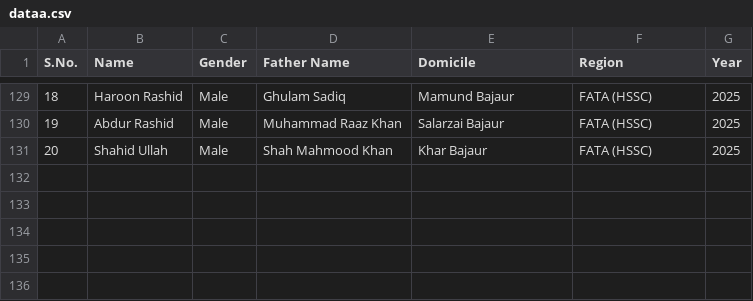
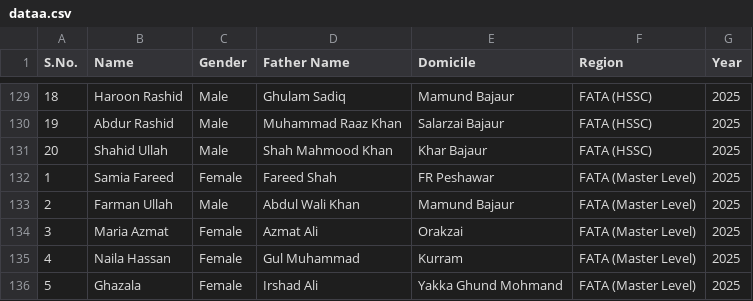
Before and after one commit to sothedgov-code/PEEF-Recommended-2025-26, a CSV file: dataa.csv, drawn as a sheet; only a part is shown, gaps mark what is left out.

Commit message:
Update student data in dataa.csv
Added new entries for students in KPK and FATA regions for Matric and HSSC levels, and included Master Level entries.

```diff
--- a/dataa.csv
+++ b/dataa.csv
@@ -131 +131,6 @@ S.No.,Name,Gender,Father Name,Domicile,Region, Year
 20,Shahid Ullah,Male,Shah Mahmood Khan,Khar Bajaur,FATA (HSSC), 2025
+1,Samia Fareed,Female,Fareed Shah,FR Peshawar,FATA (Master Level),2025
+2,Farman Ullah,Male,Abdul Wali Khan,Mamund Bajaur,FATA (Master Level),2025
+3,Maria Azmat,Female,Azmat Ali,Orakzai,FATA (Master Level),2025
+4,Naila Hassan,Female,Gul Muhammad,Kurram,FATA (Master Level),2025
+5,Ghazala,Female,Irshad Ali,Yakka Ghund Mohmand,FATA (Master Level),2025
```
